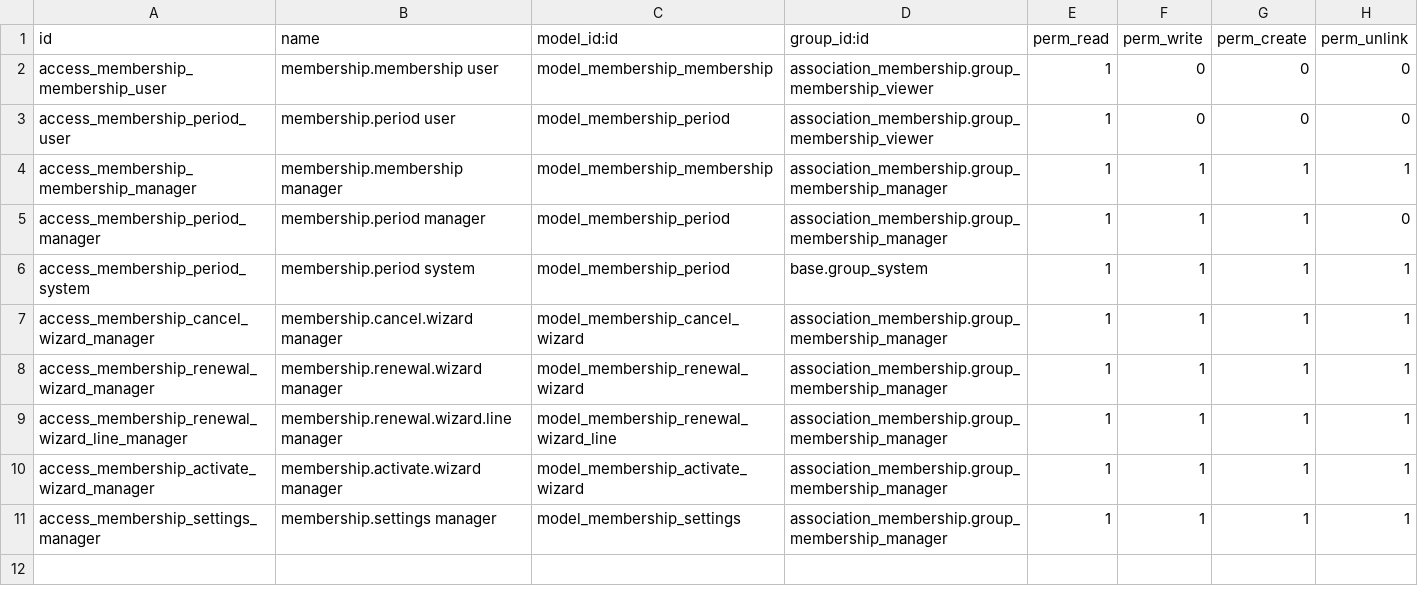
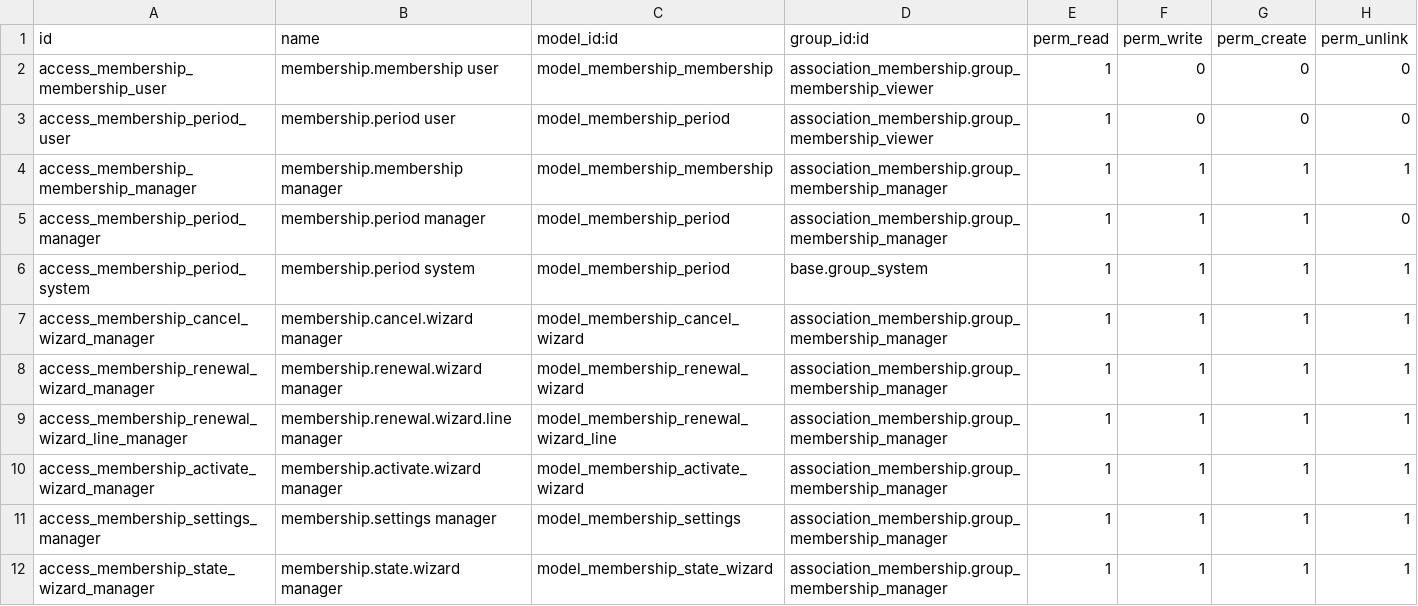
Before and after one commit to ECOnGOOD/OdooModules, a CSV file: association_membership/security/ir.model.access.csv, drawn as a sheet; the diff names each change by its address in the sheet, - before the commit and + after, or states it on an @@ line.

```diff
--- a/association_membership/security/ir.model.access.csv
+++ b/association_membership/security/ir.model.access.csv
+row 12: access_membership_state_wizard_manager | membership.state.wizard manager | model_membership_state_wizard | association_membership.group_membership_manager | 1 | 1 | 1 | 1
```
Also changed, not shown: 22 other files.
